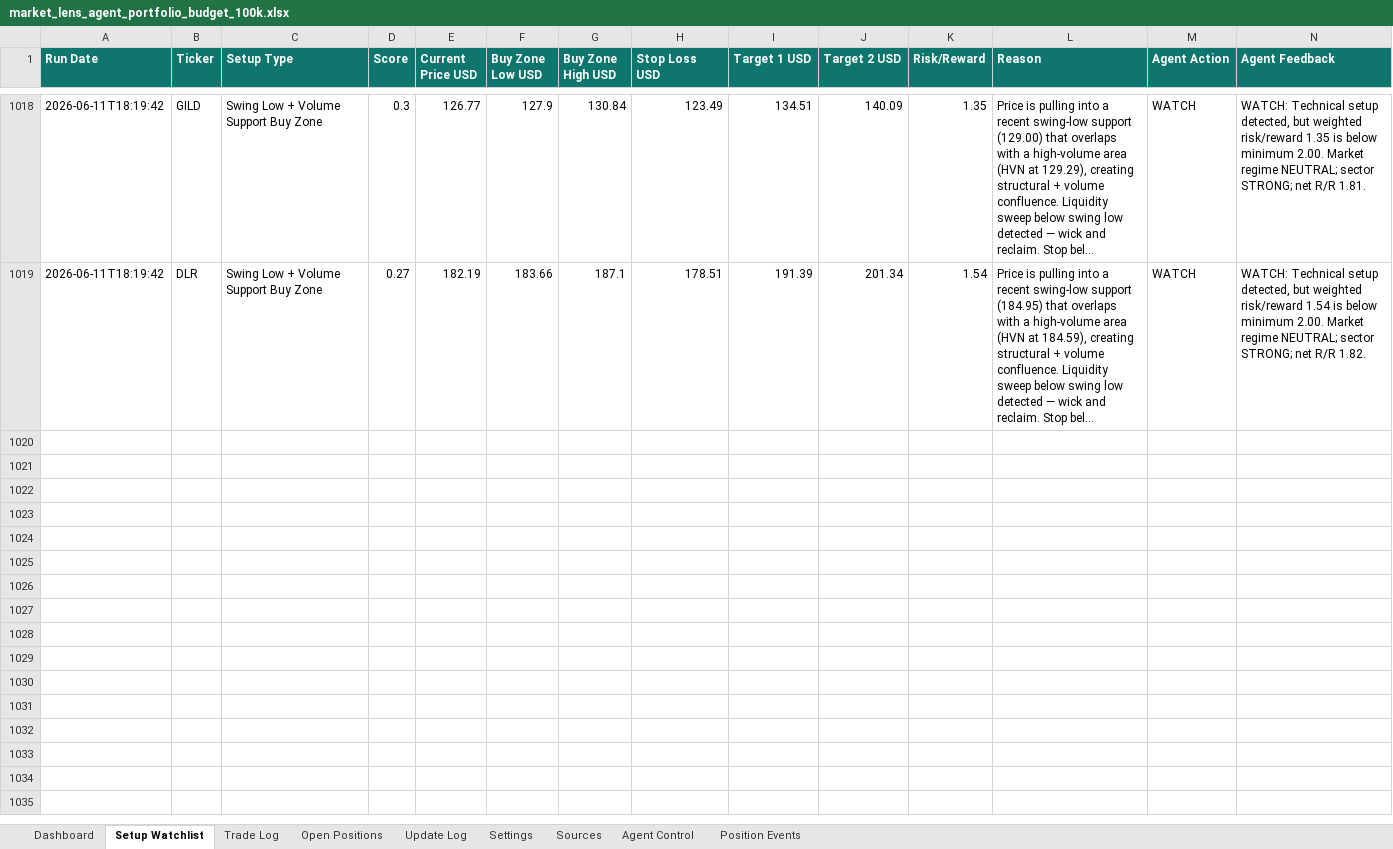
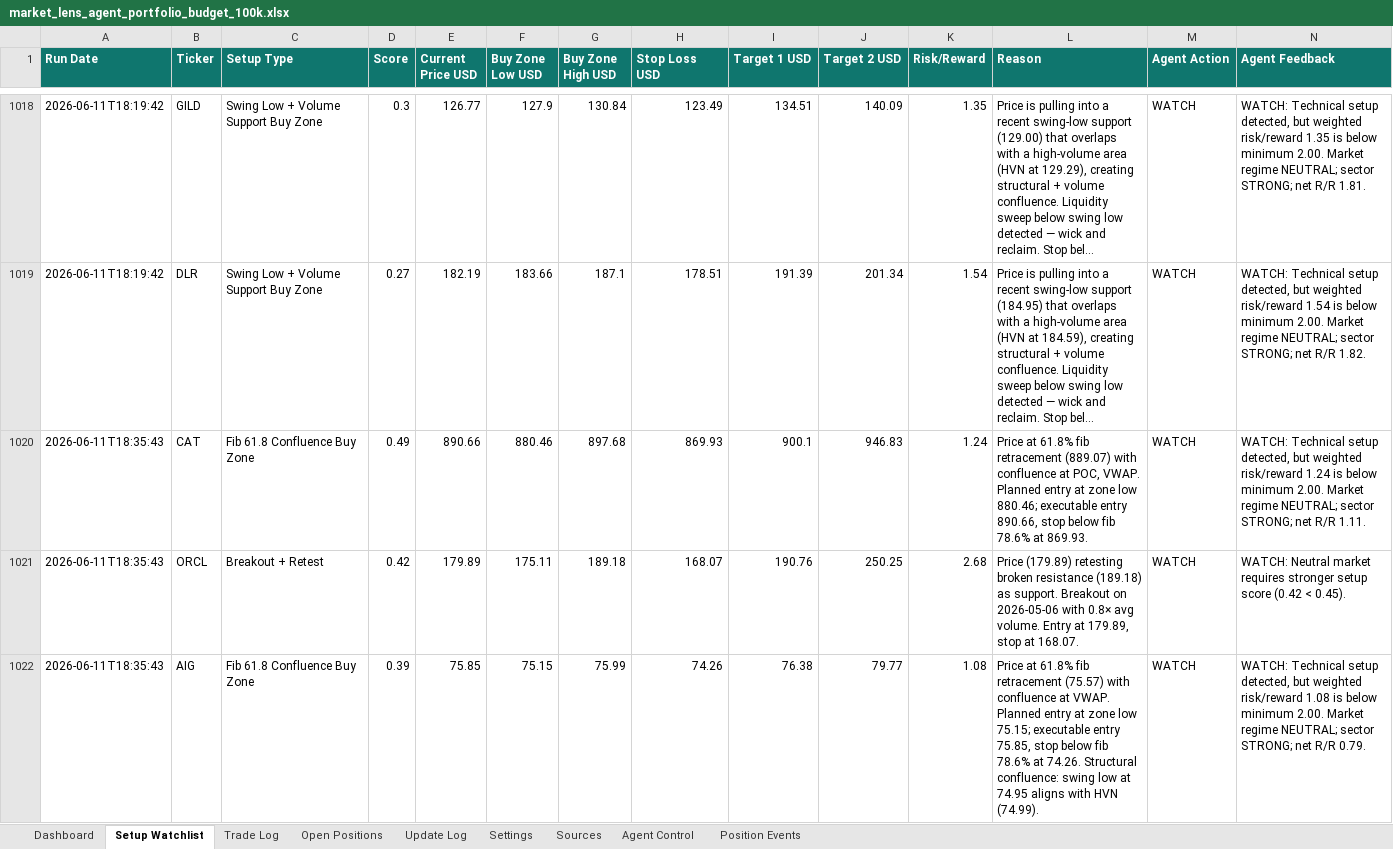
Before and after one commit to AviramDahan/market-lens-scanner, an Excel workbook: agent_tracker/market_lens_agent_portfolio_budget_100k.xlsx, sheet Setup Watchlist, drawn as a sheet; only a part is shown, gaps mark what is left out; long unchanged cells end in …; values as stored, in another font and other column widths than the file's, no borders; table styles not drawn; rows hold the shown columns only; the diff covers the shown part only; the diff names each change by its address in the sheet, - before the commit and + after, or states it on an @@ line.

Commit message:
Update Market Lens paper agent results

```diff
--- a/agent_tracker/market_lens_agent_portfolio_budget_100k.xlsx (sheet Setup Watchlist)
+++ b/agent_tracker/market_lens_agent_portfolio_budget_100k.xlsx (sheet Setup Watchlist)
+row 1020: 2026-06-11T18:35:43 | CAT | Fib 61.8 Confluence Buy Zone | 0.49 | 890.66 | 880.46 | 897.68 | 869.93 | 900.1 | 946.83 | 1.24 | Price at 61.8% fib retracement (889.07) with confluence at POC, VWAP. Planned entry at zone low 880.46; executable entry 890.66, stop below fib 78.6% at 869.93. | WATCH | WATCH: Technical setup detected, but weighted risk/reward 1.24 is below minimum 2.00. Market regime NEUTRAL; sector STRONG; net R/R 1.11.
+row 1021: 2026-06-11T18:35:43 | ORCL | Breakout + Retest | 0.42 | 179.89 | 175.11 | 189.18 | 168.07 | 190.76 | 250.25 | 2.68 | Price (179.89) retesting broken resistance (189.18) as support. Breakout on 2026-05-06 with 0.8× avg volume. Entry at 179.89, stop at 168.07. | WATCH | WATCH: Neutral market requires stronger setup score (0.42 < 0.45).
+row 1022: 2026-06-11T18:35:43 | AIG | Fib 61.8 Confluence Buy Zone | 0.39 | 75.85 | 75.15 | 75.99 | 74.26 | 76.38 | 79.77 | 1.08 | Price at 61.8% fib retracement (75.57) with confluence at VWAP. Planned entry at zone low 75.15; executable entry 75.85, stop below fib 78.6% at 74.26. Structural confluence: swing low at 74.95 aligns with HVN (74.99). | WATCH | WATCH: Technical setup detected, but weighted risk/reward 1.08 is below minimum 2.00. Market regime NEUTRAL; sector STRONG; net R/R 0.79.
```
Also changed, not shown: 9 added rows elsewhere in this sheet, sheet Update Log, sheet Open Positions, 15 other files.
